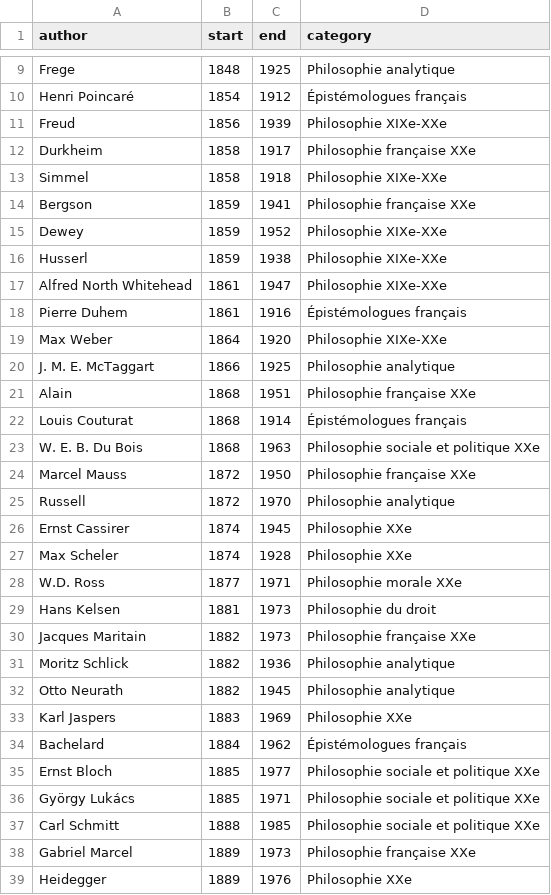
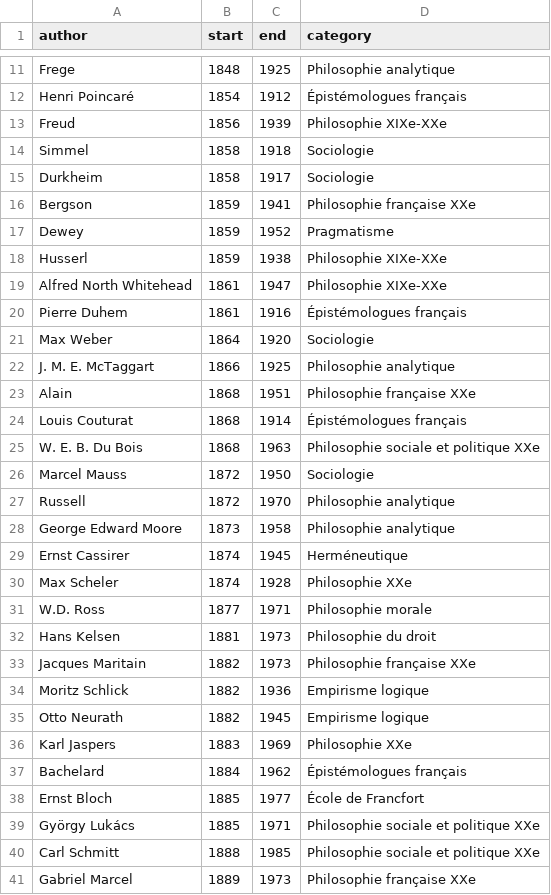
Before and after one commit to eyssette/frise-philo, a CSV file: data/philosophers-3.csv, drawn as a sheet; only a part is shown, gaps mark what is left out; the shorter side is filled out with more unchanged rows; the diff covers the shown part only.

```diff
--- a/data/philosophers-3.csv
+++ b/data/philosophers-3.csv
@@ -11,6 +13,6 @@ Henri Poincaré,1854,1912,Épistémologues français
 Freud,1856,1939,Philosophie XIXe-XXe
-Durkheim,1858,1917,Philosophie française XXe
-Simmel,1858,1918,Philosophie XIXe-XXe
+Simmel,1858,1918,Sociologie
+Durkheim,1858,1917,Sociologie
 Bergson,1859,1941,Philosophie française XXe
-Dewey,1859,1952,Philosophie XIXe-XXe
+Dewey,1859,1952,Pragmatisme
 Husserl,1859,1938,Philosophie XIXe-XXe
@@ -18,3 +20,3 @@ Alfred North Whitehead,1861,1947,Philosophie XIXe-XXe
 Pierre Duhem,1861,1916,Épistémologues français
-Max Weber,1864,1920,Philosophie XIXe-XXe
+Max Weber,1864,1920,Sociologie
 J. M. E. McTaggart,1866,1925,Philosophie analytique
@@ -23,14 +25,15 @@ Louis Couturat,1868,1914,Épistémologues français
 W. E. B. Du Bois,1868,1963,Philosophie sociale et politique XXe
-Marcel Mauss,1872,1950,Philosophie française XXe
+Marcel Mauss,1872,1950,Sociologie
 Russell,1872,1970,Philosophie analytique
-Ernst Cassirer,1874,1945,Philosophie XXe
+George Edward Moore,1873,1958,Philosophie analytique
+Ernst Cassirer,1874,1945,Herméneutique
 Max Scheler,1874,1928,Philosophie XXe
-W.D. Ross,1877,1971,Philosophie morale XXe
+W.D. Ross,1877,1971,Philosophie morale
 Hans Kelsen,1881,1973,Philosophie du droit
 Jacques Maritain,1882,1973,Philosophie française XXe
-Moritz Schlick,1882,1936,Philosophie analytique
-Otto Neurath,1882,1945,Philosophie analytique
+Moritz Schlick,1882,1936,Empirisme logique
+Otto Neurath,1882,1945,Empirisme logique
 Karl Jaspers,1883,1969,Philosophie XXe
 Bachelard,1884,1962,Épistémologues français
-Ernst Bloch,1885,1977,Philosophie sociale et politique XXe
+Ernst Bloch,1885,1977,École de Francfort
 György Lukács,1885,1971,Philosophie sociale et politique XXe
```
Also changed, not shown: 5 added rows and 22 edited cells elsewhere in this file, data/philosophers-1.csv, data/philosophers-2.csv, 1 other file.
